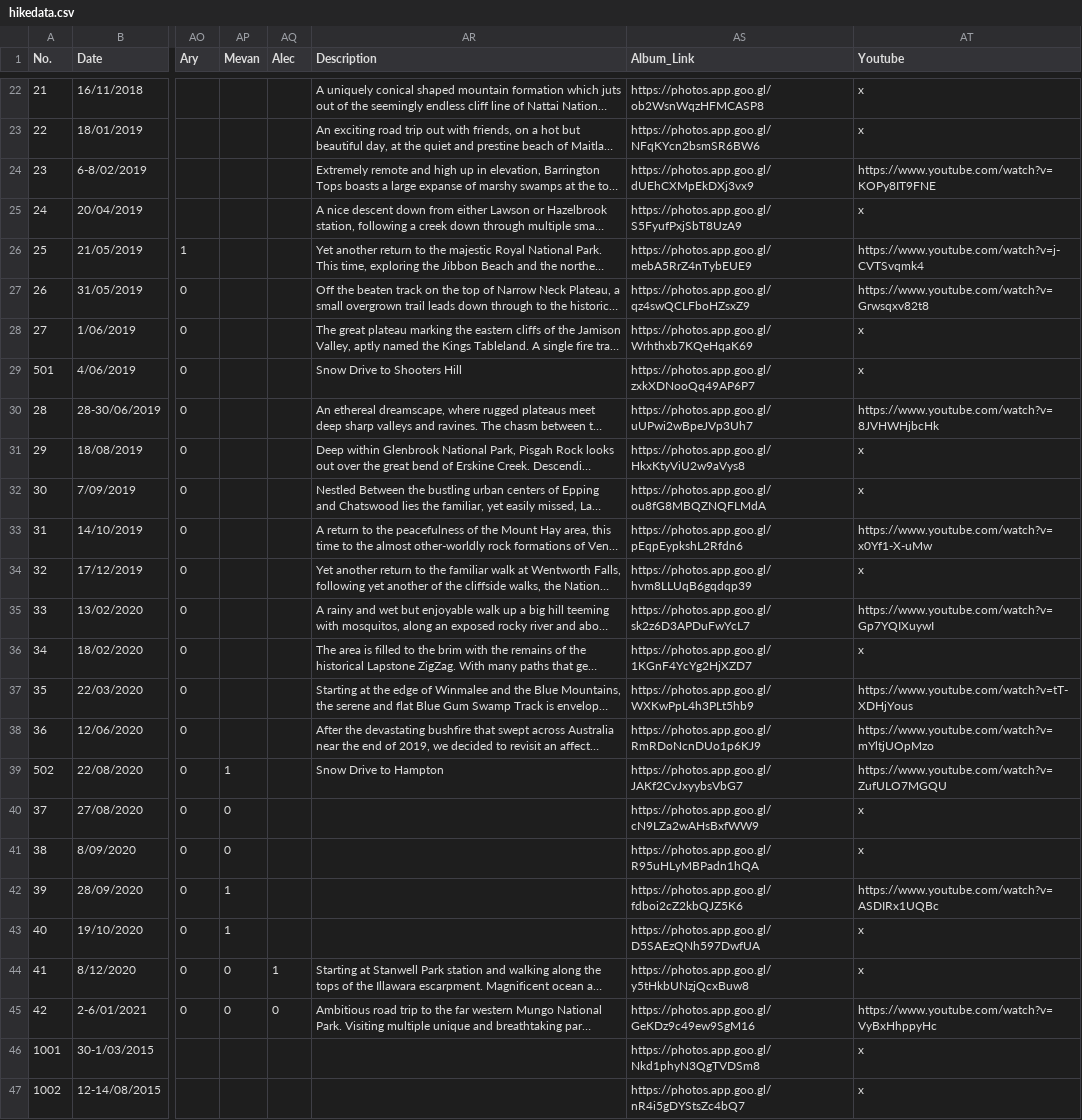
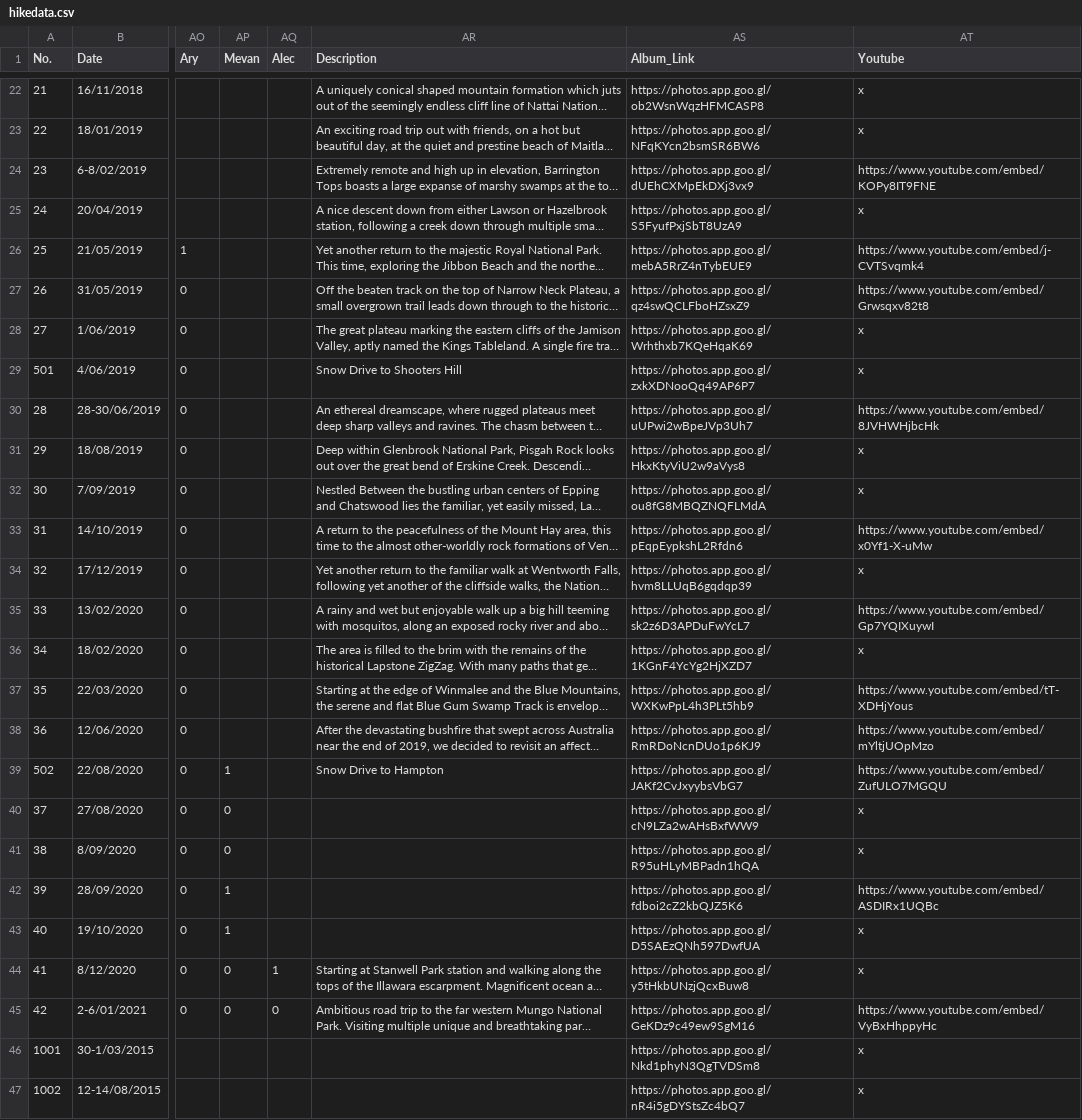
Before and after one commit to kyubincho/kyubincho.github.io, a CSV file: Hike Website/hikedata.csv, drawn as a sheet; only a part is shown, gaps mark what is left out; long unchanged cells end in …; the diff names each change by its address in the sheet, - before the commit and + after, or states it on an @@ line.

Commit message:
Build 1.4.0
- Fixed functionality of embedded youtube videos
- Added "Films" tab in navbar with all hike films (hard coded and sorted newest to oldest)
- Home now has featured hikes/videos

TODO:
- Add sort system for hike videos
- Make EVERYTHING scalable and dynamic for any media/mobile

```diff
--- a/Hike Website/hikedata.csv
+++ b/Hike Website/hikedata.csv
-AT24 (Youtube): https://www.youtube.com/watch?v=KOPy8IT9FNE
+AT24 (Youtube): https://www.youtube.com/embed/KOPy8IT9FNE
-AT26 (Youtube): https://www.youtube.com/watch?v=j-CVTSvqmk4
+AT26 (Youtube): https://www.youtube.com/embed/j-CVTSvqmk4
-AT27 (Youtube): https://www.youtube.com/watch?v=Grwsqxv82t8
+AT27 (Youtube): https://www.youtube.com/embed/Grwsqxv82t8
-AT30 (Youtube): https://www.youtube.com/watch?v=8JVHWHjbcHk
+AT30 (Youtube): https://www.youtube.com/embed/8JVHWHjbcHk
-AT33 (Youtube): https://www.youtube.com/watch?v=x0Yf1-X-uMw
+AT33 (Youtube): https://www.youtube.com/embed/x0Yf1-X-uMw
-AT35 (Youtube): https://www.youtube.com/watch?v=Gp7YQIXuywI
+AT35 (Youtube): https://www.youtube.com/embed/Gp7YQIXuywI
-AT37 (Youtube): https://www.youtube.com/watch?v=tT-XDHjYous
+AT37 (Youtube): https://www.youtube.com/embed/tT-XDHjYous
-AT38 (Youtube): https://www.youtube.com/watch?v=mYltjUOpMzo
+AT38 (Youtube): https://www.youtube.com/embed/mYltjUOpMzo
-AT39 (Youtube): https://www.youtube.com/watch?v=ZufULO7MGQU
+AT39 (Youtube): https://www.youtube.com/embed/ZufULO7MGQU
-AT42 (Youtube): https://www.youtube.com/watch?v=ASDIRx1UQBc
+AT42 (Youtube): https://www.youtube.com/embed/ASDIRx1UQBc
-AT45 (Youtube): https://www.youtube.com/watch?v=VyBxHhppyHc
+AT45 (Youtube): https://www.youtube.com/embed/VyBxHhppyHc
```
Also changed, not shown: 10 other files.
